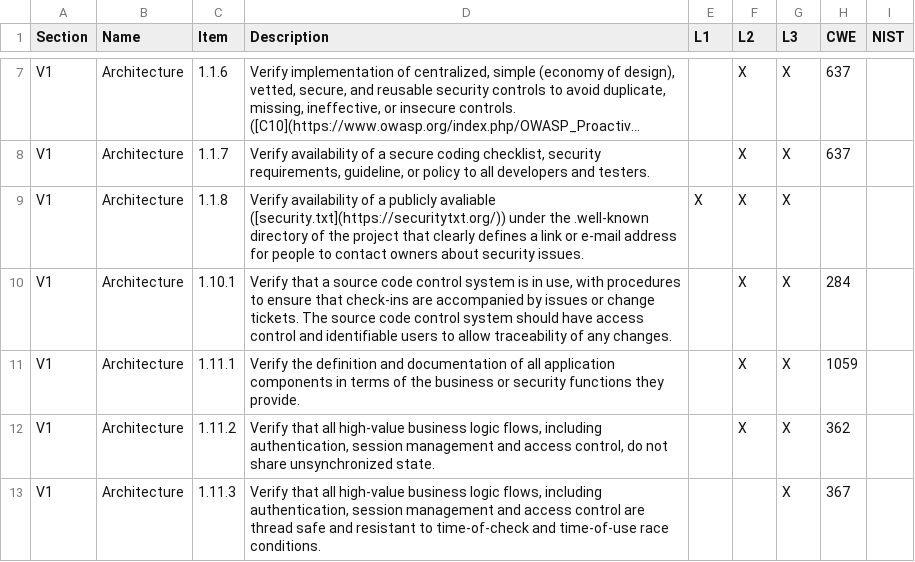
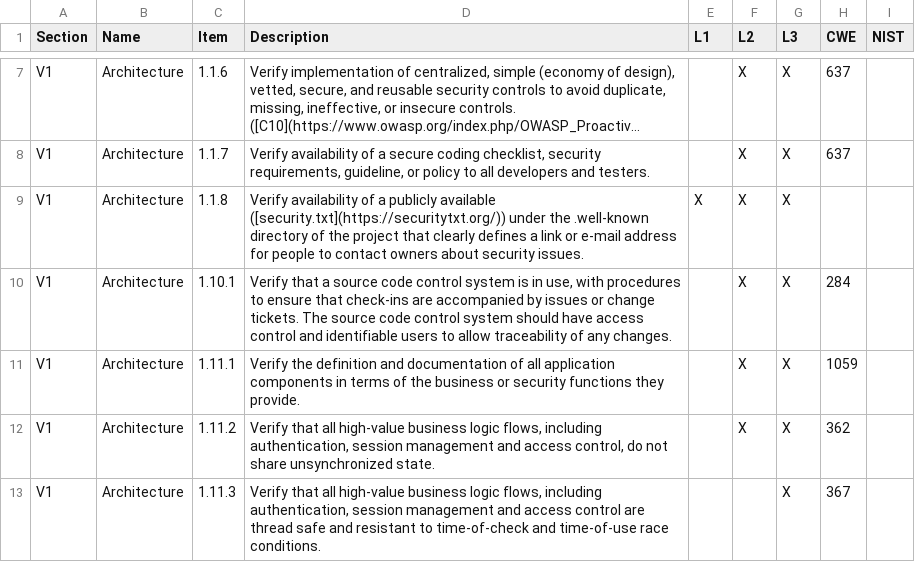
Before and after one commit to OWASP/ASVS, a CSV file: 4.0/OWASP Application Security Verification Standard 4.0-en.csv, drawn as a sheet; only a part is shown, gaps mark what is left out; long unchanged cells end in …; the diff names each change by its address in the sheet, - before the commit and + after, or states it on an @@ line.

Commit message:
Adding 1.1.8 - security.txt requirements
Adding 1.1.8 - security.txt requirements to .csv

```diff
--- a/4.0/OWASP Application Security Verification Standard 4.0-en.csv
+++ b/4.0/OWASP Application Security Verification Standard 4.0-en.csv
-D9 (Description): …a publicly avaliable ([security.txt](https://securitytxt.org/)) under…
+D9 (Description): …a publicly available ([security.txt](https://securitytxt.org/)) under…
```
